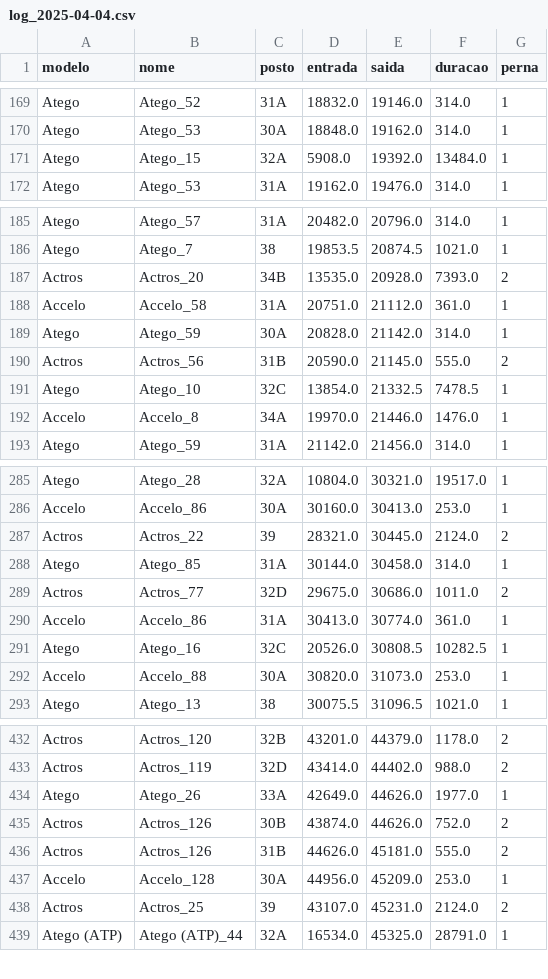
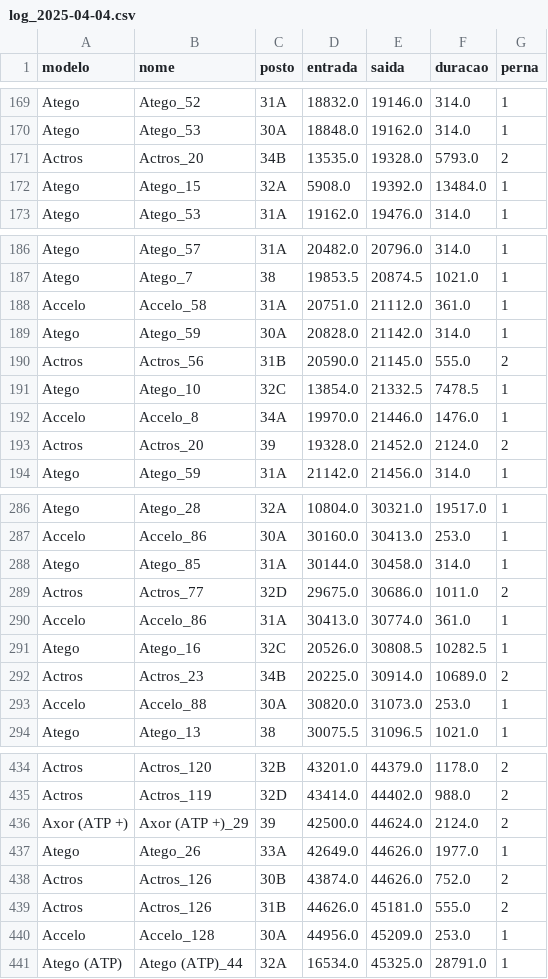
Before and after one commit to MatheusFariasPJ/PROJETO_MERCEDES, a CSV file: logs_por_dia_ATUAL/2025-04-04/log_2025-04-04.csv, drawn as a sheet; only a part is shown, gaps mark what is left out; the diff covers the shown part only.

```diff
--- a/logs_por_dia_ATUAL/2025-04-04/log_2025-04-04.csv
+++ b/logs_por_dia_ATUAL/2025-04-04/log_2025-04-04.csv
@@ -170,2 +170,3 @@ Atego,Atego_52,31A,18832.0,19146.0,314.0,1
 Atego,Atego_53,30A,18848.0,19162.0,314.0,1
+Actros,Actros_20,34B,13535.0,19328.0,5793.0,2
 Atego,Atego_15,32A,5908.0,19392.0,13484.0,1
@@ -186,3 +187,2 @@ Atego,Atego_57,31A,20482.0,20796.0,314.0,1
 Atego,Atego_7,38,19853.5,20874.5,1021.0,1
-Actros,Actros_20,34B,13535.0,20928.0,7393.0,2
 Accelo,Accelo_58,31A,20751.0,21112.0,361.0,1
@@ -192,2 +192,3 @@ Atego,Atego_10,32C,13854.0,21332.5,7478.5,1
 Accelo,Accelo_8,34A,19970.0,21446.0,1476.0,1
+Actros,Actros_20,39,19328.0,21452.0,2124.0,2
 Atego,Atego_59,31A,21142.0,21456.0,314.0,1
@@ -286,3 +287,2 @@ Atego,Atego_28,32A,10804.0,30321.0,19517.0,1
 Accelo,Accelo_86,30A,30160.0,30413.0,253.0,1
-Actros,Actros_22,39,28321.0,30445.0,2124.0,2
 Atego,Atego_85,31A,30144.0,30458.0,314.0,1
@@ -291,2 +291,3 @@ Accelo,Accelo_86,31A,30413.0,30774.0,361.0,1
 Atego,Atego_16,32C,20526.0,30808.5,10282.5,1
+Actros,Actros_23,34B,20225.0,30914.0,10689.0,2
 Accelo,Accelo_88,30A,30820.0,31073.0,253.0,1
@@ -433,2 +435,3 @@ Actros,Actros_120,32B,43201.0,44379.0,1178.0,2
 Actros,Actros_119,32D,43414.0,44402.0,988.0,2
+Axor (ATP +),Axor (ATP +)_29,39,42500.0,44624.0,2124.0,2
 Atego,Atego_26,33A,42649.0,44626.0,1977.0,1
@@ -437,3 +440,2 @@ Actros,Actros_126,31B,44626.0,45181.0,555.0,2
 Accelo,Accelo_128,30A,44956.0,45209.0,253.0,1
-Actros,Actros_25,39,43107.0,45231.0,2124.0,2
 Atego (ATP),Atego (ATP)_44,32A,16534.0,45325.0,28791.0,1
```
Also changed, not shown: 7 added rows and 5 removed rows elsewhere in this file, logs_por_dia_ATUAL/2025-04-01/log_2025-04-01.csv, logs_por_dia_ATUAL/2025-04-02/log_2025-04-02.csv, 20 other files.
